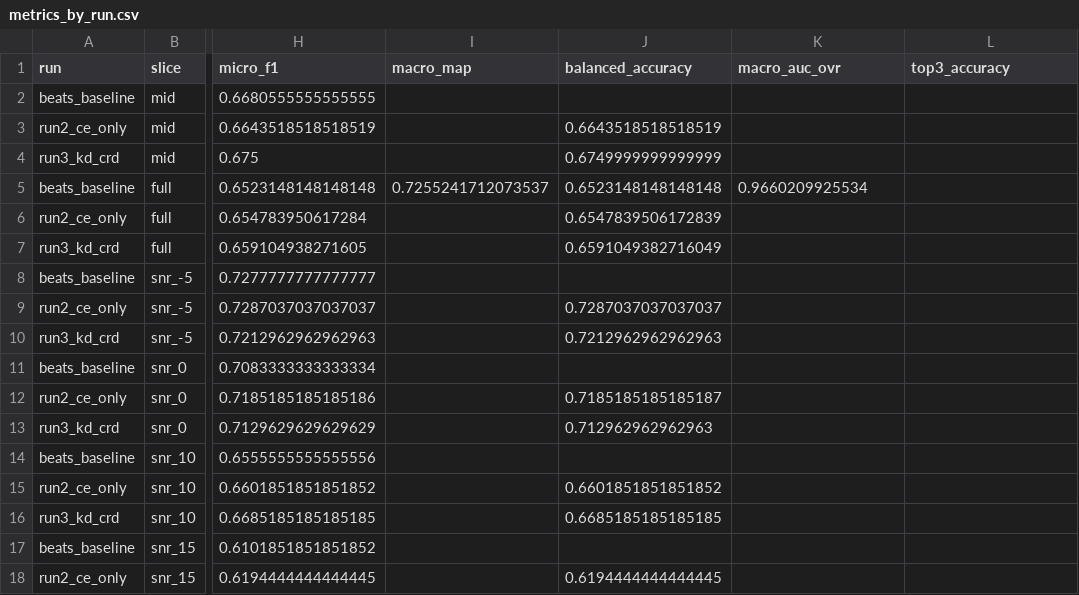
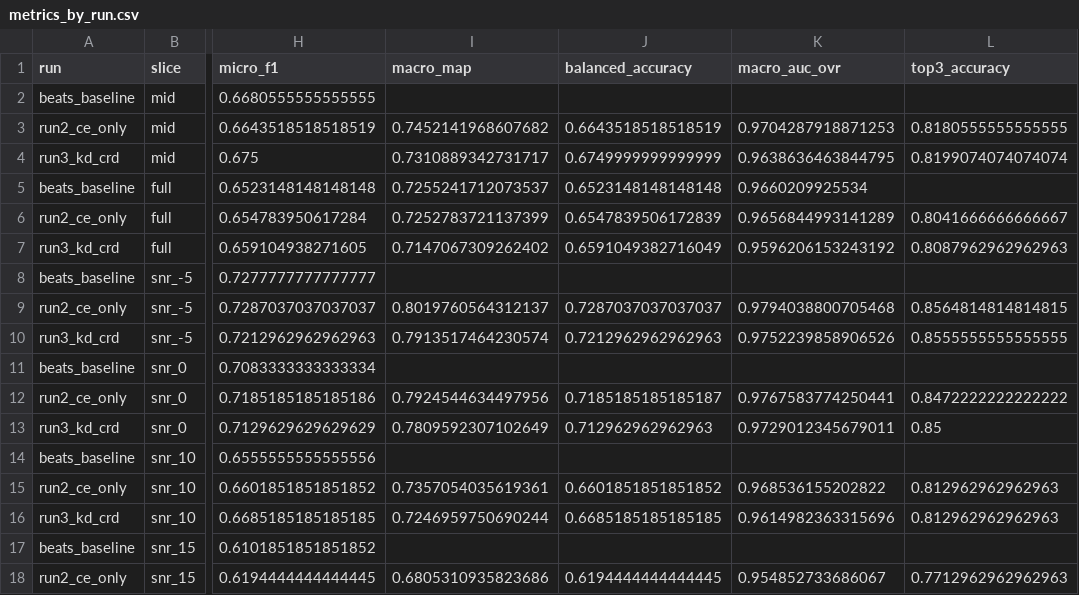
Before and after one commit to TeddyBear04/NoiseCLS-base-on-SNR, a CSV file: SNR_Aware/Mid_Expert/artifacts/results/metrics_by_run.csv, drawn as a sheet; only a part is shown, gaps mark what is left out; the diff covers the shown part only; the diff names each change by its address in the sheet, - before the commit and + after, or states it on an @@ line.

```diff
--- a/SNR_Aware/Mid_Expert/artifacts/results/metrics_by_run.csv
+++ b/SNR_Aware/Mid_Expert/artifacts/results/metrics_by_run.csv
-I3 (macro_map): (empty)
+I3 (macro_map): 0.7452141968607682
-K3 (macro_auc_ovr): (empty)
+K3 (macro_auc_ovr): 0.9704287918871253
-L3 (top3_accuracy): (empty)
+L3 (top3_accuracy): 0.8180555555555555
-I4 (macro_map): (empty)
+I4 (macro_map): 0.7310889342731717
-K4 (macro_auc_ovr): (empty)
+K4 (macro_auc_ovr): 0.9638636463844795
-L4 (top3_accuracy): (empty)
+L4 (top3_accuracy): 0.8199074074074074
-I6 (macro_map): (empty)
+I6 (macro_map): 0.7252783721137399
-K6 (macro_auc_ovr): (empty)
+K6 (macro_auc_ovr): 0.9656844993141289
-L6 (top3_accuracy): (empty)
+L6 (top3_accuracy): 0.8041666666666667
-I7 (macro_map): (empty)
+I7 (macro_map): 0.7147067309262402
-K7 (macro_auc_ovr): (empty)
+K7 (macro_auc_ovr): 0.9596206153243192
-L7 (top3_accuracy): (empty)
+L7 (top3_accuracy): 0.8087962962962963
-I9 (macro_map): (empty)
+I9 (macro_map): 0.8019760564312137
-K9 (macro_auc_ovr): (empty)
+K9 (macro_auc_ovr): 0.9794038800705468
-L9 (top3_accuracy): (empty)
+L9 (top3_accuracy): 0.8564814814814815
-I10 (macro_map): (empty)
+I10 (macro_map): 0.7913517464230574
-K10 (macro_auc_ovr): (empty)
+K10 (macro_auc_ovr): 0.9752239858906526
-L10 (top3_accuracy): (empty)
+L10 (top3_accuracy): 0.8555555555555555
-I12 (macro_map): (empty)
+I12 (macro_map): 0.7924544634497956
-K12 (macro_auc_ovr): (empty)
+K12 (macro_auc_ovr): 0.9767583774250441
-L12 (top3_accuracy): (empty)
+L12 (top3_accuracy): 0.8472222222222222
-I13 (macro_map): (empty)
+I13 (macro_map): 0.7809592307102649
-K13 (macro_auc_ovr): (empty)
+K13 (macro_auc_ovr): 0.9729012345679011
-L13 (top3_accuracy): (empty)
+L13 (top3_accuracy): 0.85
-I15 (macro_map): (empty)
+I15 (macro_map): 0.7357054035619361
-K15 (macro_auc_ovr): (empty)
+K15 (macro_auc_ovr): 0.968536155202822
-L15:L16 (top3_accuracy): (empty)
+L15:L16 (top3_accuracy): 0.812962962962963
-I16 (macro_map): (empty)
+I16 (macro_map): 0.7246959750690244
-K16 (macro_auc_ovr): (empty)
+K16 (macro_auc_ovr): 0.9614982363315696
-I18 (macro_map): (empty)
+I18 (macro_map): 0.6805310935823686
-K18 (macro_auc_ovr): (empty)
+K18 (macro_auc_ovr): 0.954852733686067
-L18 (top3_accuracy): (empty)
+L18 (top3_accuracy): 0.7712962962962963
```
Also changed, not shown: 15 edited cells elsewhere in this file, SNR_Aware/Mid_Expert/artifacts/results/ket_qua_tong_hop.csv, SNR_Aware/Mid_Expert/artifacts/results/metrics_per_class.csv, 3 other files.
